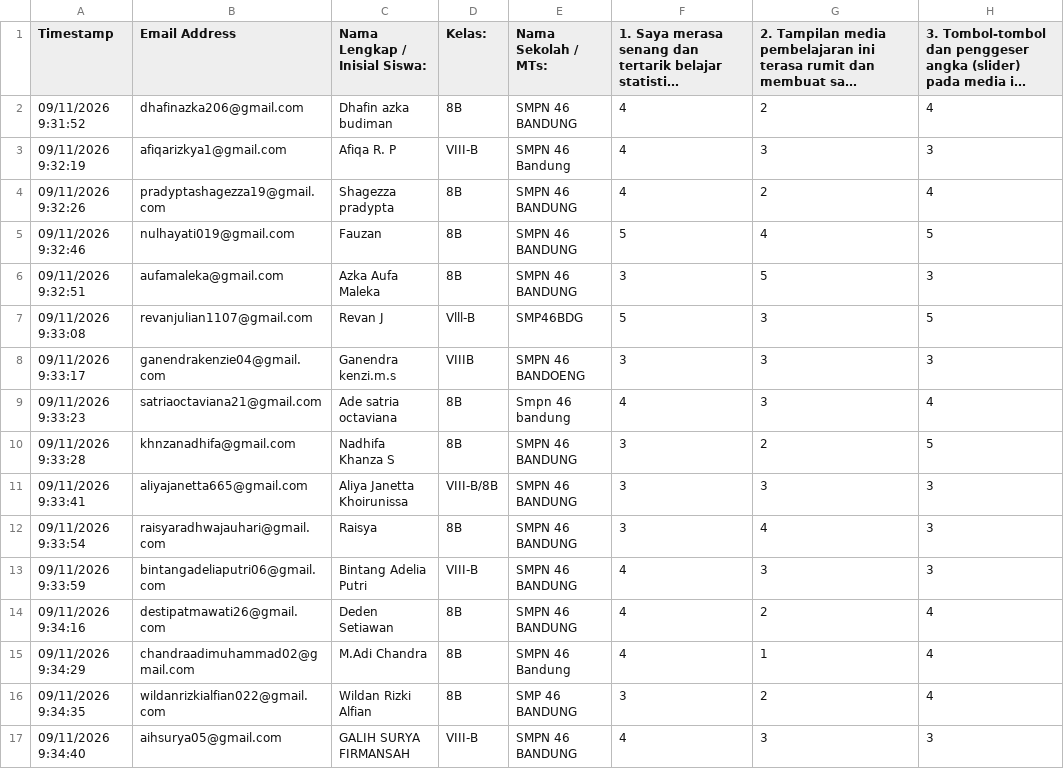
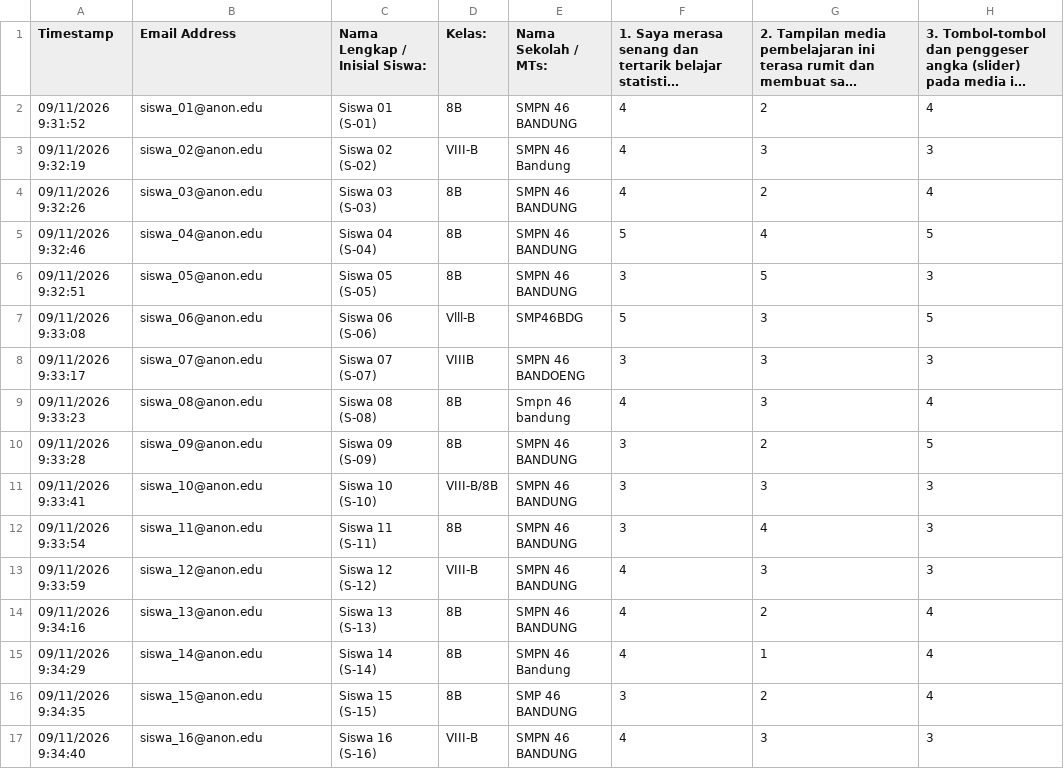
Before and after one commit to zaditprodakwah/statslab, a CSV file: packages/datasets/empirical/ANGKET_PENGALAMAN_BELAJAR_SISWA_RESPONSES_LIVE.csv, drawn as a sheet; only a part is shown; long unchanged cells end in …; the diff covers the shown part only; the diff names each change by its address in the sheet, - before the commit and + after, or states it on an @@ line.

Commit message:
fix(security): sanitize participant PII and anonymize student emails/names per research ethics

```diff
--- a/packages/datasets/empirical/ANGKET_PENGALAMAN_BELAJAR_SISWA_RESPONSES_LIVE.csv
+++ b/packages/datasets/empirical/ANGKET_PENGALAMAN_BELAJAR_SISWA_RESPONSES_LIVE.csv
-B2 (Email Address): dhafinazka206@gmail.com
+B2 (Email Address): siswa_01@anon.edu
-C2 (Nama Lengkap / Inisial Siswa:): Dhafin azka budiman
+C2 (Nama Lengkap / Inisial Siswa:): Siswa 01 (S-01)
-B3 (Email Address): afiqarizkya1@gmail.com
+B3 (Email Address): siswa_02@anon.edu
-C3 (Nama Lengkap / Inisial Siswa:): Afiqa R. P
+C3 (Nama Lengkap / Inisial Siswa:): Siswa 02 (S-02)
-B4 (Email Address): pradyptashagezza19@gmail.com
+B4 (Email Address): siswa_03@anon.edu
-C4 (Nama Lengkap / Inisial Siswa:): Shagezza pradypta
+C4 (Nama Lengkap / Inisial Siswa:): Siswa 03 (S-03)
-B5 (Email Address): nulhayati019@gmail.com
+B5 (Email Address): siswa_04@anon.edu
-C5 (Nama Lengkap / Inisial Siswa:): Fauzan
+C5 (Nama Lengkap / Inisial Siswa:): Siswa 04 (S-04)
-B6 (Email Address): aufamaleka@gmail.com
+B6 (Email Address): siswa_05@anon.edu
-C6 (Nama Lengkap / Inisial Siswa:): Azka Aufa Maleka
+C6 (Nama Lengkap / Inisial Siswa:): Siswa 05 (S-05)
-B7 (Email Address): revanjulian1107@gmail.com
+B7 (Email Address): siswa_06@anon.edu
-C7 (Nama Lengkap / Inisial Siswa:): Revan J
+C7 (Nama Lengkap / Inisial Siswa:): Siswa 06 (S-06)
-B8 (Email Address): ganendrakenzie04@gmail.com
+B8 (Email Address): siswa_07@anon.edu
-C8 (Nama Lengkap / Inisial Siswa:): Ganendra kenzi.m.s
+C8 (Nama Lengkap / Inisial Siswa:): Siswa 07 (S-07)
-B9 (Email Address): satriaoctaviana21@gmail.com
+B9 (Email Address): siswa_08@anon.edu
-C9 (Nama Lengkap / Inisial Siswa:): Ade satria octaviana
+C9 (Nama Lengkap / Inisial Siswa:): Siswa 08 (S-08)
-B10 (Email Address): khnzanadhifa@gmail.com
+B10 (Email Address): siswa_09@anon.edu
-C10 (Nama Lengkap / Inisial Siswa:): Nadhifa Khanza S
+C10 (Nama Lengkap / Inisial Siswa:): Siswa 09 (S-09)
-B11 (Email Address): aliyajanetta665@gmail.com
+B11 (Email Address): siswa_10@anon.edu
-C11 (Nama Lengkap / Inisial Siswa:): Aliya Janetta Khoirunissa
+C11 (Nama Lengkap / Inisial Siswa:): Siswa 10 (S-10)
-B12 (Email Address): raisyaradhwajauhari@gmail.com
+B12 (Email Address): siswa_11@anon.edu
-C12 (Nama Lengkap / Inisial Siswa:): Raisya
+C12 (Nama Lengkap / Inisial Siswa:): Siswa 11 (S-11)
-B13 (Email Address): bintangadeliaputri06@gmail.com
+B13 (Email Address): siswa_12@anon.edu
-C13 (Nama Lengkap / Inisial Siswa:): Bintang Adelia Putri
+C13 (Nama Lengkap / Inisial Siswa:): Siswa 12 (S-12)
-B14 (Email Address): destipatmawati26@gmail.com
+B14 (Email Address): siswa_13@anon.edu
-C14 (Nama Lengkap / Inisial Siswa:): Deden Setiawan
+C14 (Nama Lengkap / Inisial Siswa:): Siswa 13 (S-13)
-B15 (Email Address): chandraadimuhammad02@gmail.com
+B15 (Email Address): siswa_14@anon.edu
-C15 (Nama Lengkap / Inisial Siswa:): M.Adi Chandra
+C15 (Nama Lengkap / Inisial Siswa:): Siswa 14 (S-14)
-B16 (Email Address): wildanrizkialfian022@gmail.com
+B16 (Email Address): siswa_15@anon.edu
-C16 (Nama Lengkap / Inisial Siswa:): Wildan Rizki Alfian
+C16 (Nama Lengkap / Inisial Siswa:): Siswa 15 (S-15)
-B17 (Email Address): aihsurya05@gmail.com
+B17 (Email Address): siswa_16@anon.edu
-C17 (Nama Lengkap / Inisial Siswa:): GALIH SURYA FIRMANSAH
+C17 (Nama Lengkap / Inisial Siswa:): Siswa 16 (S-16)
```
Also changed, not shown: 30 edited cells elsewhere in this file, packages/datasets/empirical/INSTRUMEN_EVALUASI_PENDIDIK_AHLI_RESPONSES_LIVE.csv, 1 other file.
